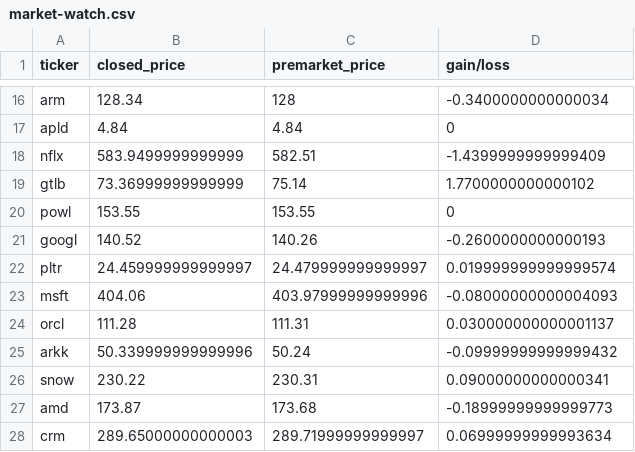
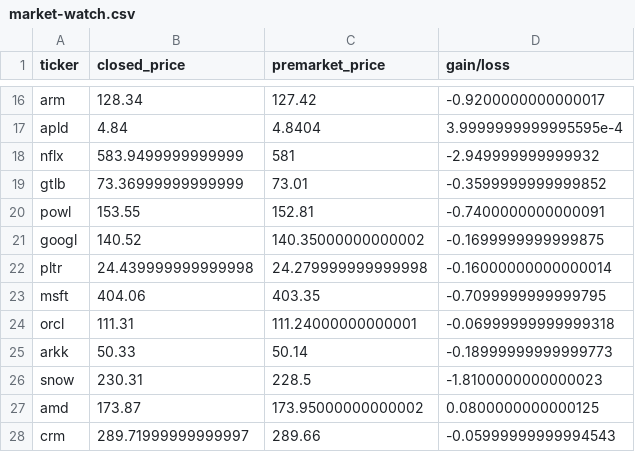
Before and after one commit to gbganalyst/stock-market, a CSV file: market-watch.csv, drawn as a sheet; only a part is shown, gaps mark what is left out; the diff covers the shown part only; the diff names each change by its address in the sheet, - before the commit and + after, or states it on an @@ line.

```diff
--- a/market-watch.csv
+++ b/market-watch.csv
-C16 (premarket_price): 128
+C16 (premarket_price): 127.42
-D16 (gain/loss): -0.3400000000000034
+D16 (gain/loss): -0.9200000000000017
-C17 (premarket_price): 4.84
+C17 (premarket_price): 4.8404
-D17 (gain/loss): 0
+D17 (gain/loss): 3.9999999999995595e-4
-C18 (premarket_price): 582.51
+C18 (premarket_price): 581
-D18 (gain/loss): -1.4399999999999409
+D18 (gain/loss): -2.949999999999932
-C19 (premarket_price): 75.14
+C19 (premarket_price): 73.01
-D19 (gain/loss): 1.7700000000000102
+D19 (gain/loss): -0.3599999999999852
-C20 (premarket_price): 153.55
+C20 (premarket_price): 152.81
-D20 (gain/loss): 0
+D20 (gain/loss): -0.7400000000000091
-C21 (premarket_price): 140.26
+C21 (premarket_price): 140.35000000000002
-D21 (gain/loss): -0.2600000000000193
+D21 (gain/loss): -0.1699999999999875
-B22 (closed_price): 24.459999999999997
+B22 (closed_price): 24.439999999999998
-C22 (premarket_price): 24.479999999999997
+C22 (premarket_price): 24.279999999999998
-D22 (gain/loss): 0.019999999999999574
+D22 (gain/loss): -0.16000000000000014
-C23 (premarket_price): 403.97999999999996
+C23 (premarket_price): 403.35
-D23 (gain/loss): -0.08000000000004093
+D23 (gain/loss): -0.7099999999999795
-B24 (closed_price): 111.28
+B24 (closed_price): 111.31
-C24 (premarket_price): 111.31
+C24 (premarket_price): 111.24000000000001
-D24 (gain/loss): 0.030000000000001137
+D24 (gain/loss): -0.06999999999999318
-B25 (closed_price): 50.339999999999996
+B25 (closed_price): 50.33
-C25 (premarket_price): 50.24
+C25 (premarket_price): 50.14
-D25 (gain/loss): -0.09999999999999432
+D25 (gain/loss): -0.18999999999999773
-B26 (closed_price): 230.22
+B26 (closed_price): 230.31
-C26 (premarket_price): 230.31
+C26 (premarket_price): 228.5
-D26 (gain/loss): 0.09000000000000341
+D26 (gain/loss): -1.8100000000000023
-C27 (premarket_price): 173.68
+C27 (premarket_price): 173.95000000000002
-D27 (gain/loss): -0.18999999999999773
+D27 (gain/loss): 0.0800000000000125
-B28 (closed_price): 289.65000000000003
+B28 (closed_price): 289.71999999999997
-C28 (premarket_price): 289.71999999999997
+C28 (premarket_price): 289.66
-D28 (gain/loss): 0.06999999999993634
+D28 (gain/loss): -0.05999999999994543
```
Also changed, not shown: 42 edited cells elsewhere in this file.
